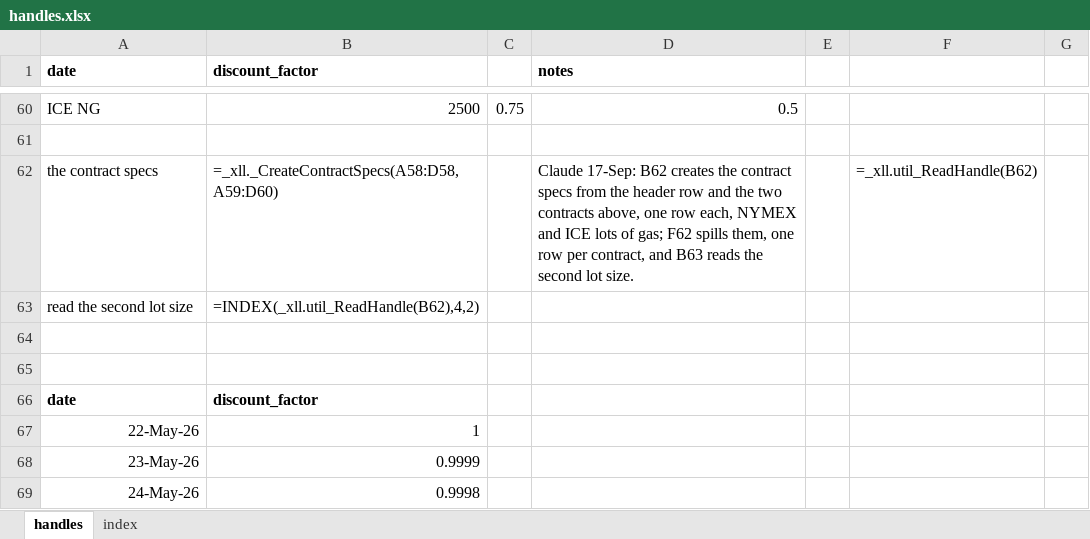
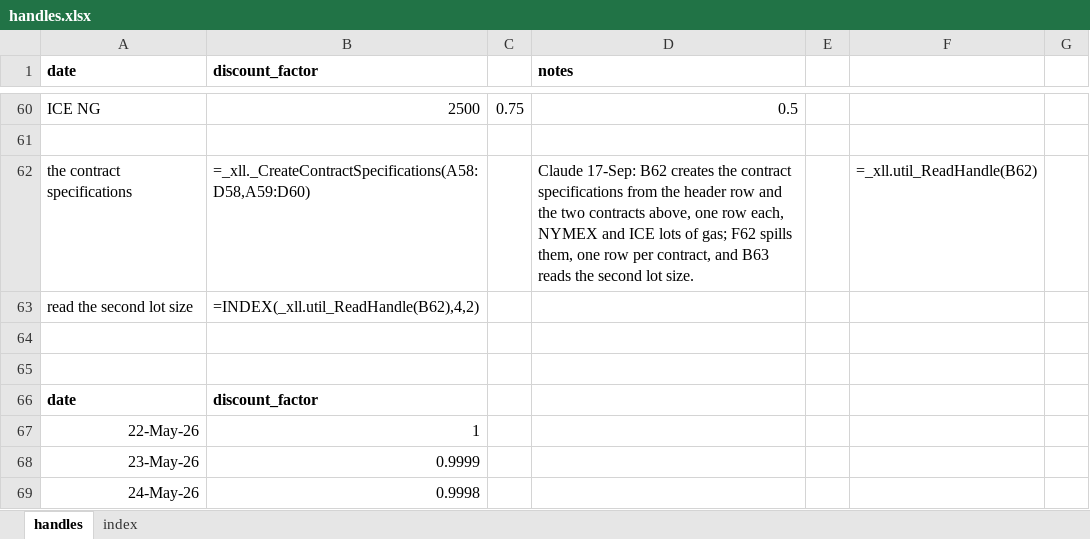
Before and after one commit to gobbles404/catalyst, an Excel workbook: workbooks/handles.xlsx, sheet handles, drawn as a sheet; only a part is shown, gaps mark what is left out; values as stored, in another font and other column widths than the file's, no borders; formulas without a stored value are shown as written; the diff names each change by its address in the sheet, - before the commit and + after, or states it on an @@ line.

```diff
--- a/workbooks/handles.xlsx (sheet handles)
+++ b/workbooks/handles.xlsx (sheet handles)
-A62 (date): the contract specs
+A62 (date): the contract specifications
-B62 (discount_factor): =_xll._CreateContractSpecs(A58:D58,A59:D60)
+B62 (discount_factor): =_xll._CreateContractSpecifications(A58:D58,A59:D60)
-D62 (notes): …the contract specs from the…
+D62 (notes): …the contract specifications from the…
```
Also changed, not shown: sheet index, 19 other files.
